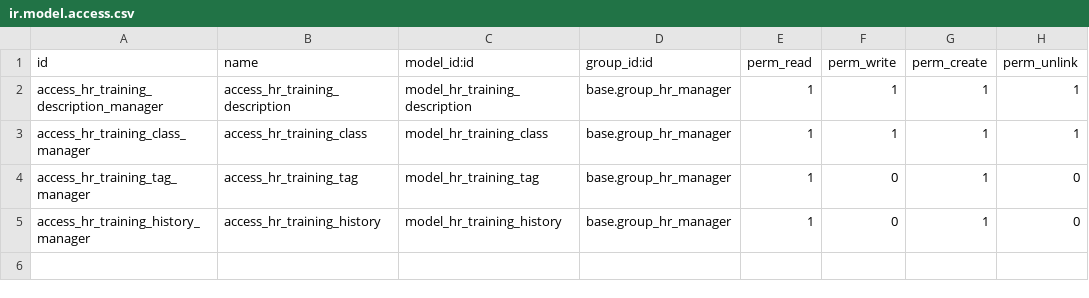
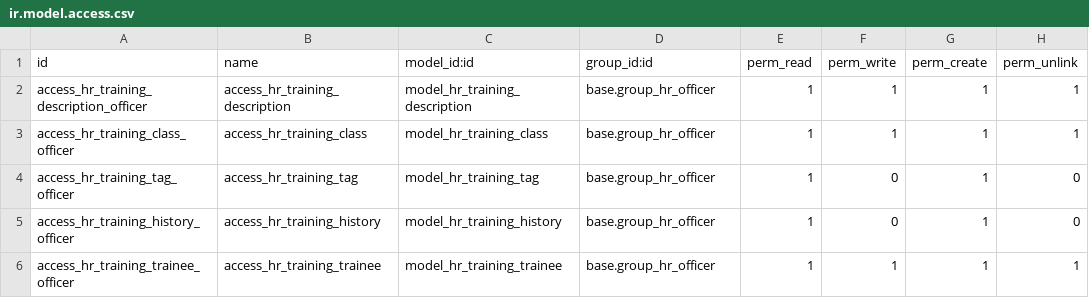
Before and after one commit to ethanfurman/openerp_hr_training, a CSV file: security/ir.model.access.csv, drawn as a sheet.

Commit message:
update permissions to allow group_hr_officer

```diff
--- a/security/ir.model.access.csv
+++ b/security/ir.model.access.csv
@@ -1,5 +1,6 @@
 id,name,model_id:id,group_id:id,perm_read,perm_write,perm_create,perm_unlink
-access_hr_training_description_manager,access_hr_training_description,model_hr_training_description,base.group_hr_manager,1,1,1,1
-access_hr_training_class_manager,access_hr_training_class,model_hr_training_class,base.group_hr_manager,1,1,1,1
-access_hr_training_tag_manager,access_hr_training_tag,model_hr_training_tag,base.group_hr_manager,1,0,1,0
-access_hr_training_history_manager,access_hr_training_history,model_hr_training_history,base.group_hr_manager,1,0,1,0
+access_hr_training_description_officer,access_hr_training_description,model_hr_training_description,base.group_hr_officer,1,1,1,1
+access_hr_training_class_officer,access_hr_training_class,model_hr_training_class,base.group_hr_officer,1,1,1,1
+access_hr_training_tag_officer,access_hr_training_tag,model_hr_training_tag,base.group_hr_officer,1,0,1,0
+access_hr_training_history_officer,access_hr_training_history,model_hr_training_history,base.group_hr_officer,1,0,1,0
+access_hr_training_trainee_officer,access_hr_training_trainee,model_hr_training_trainee,base.group_hr_officer,1,1,1,1
```
